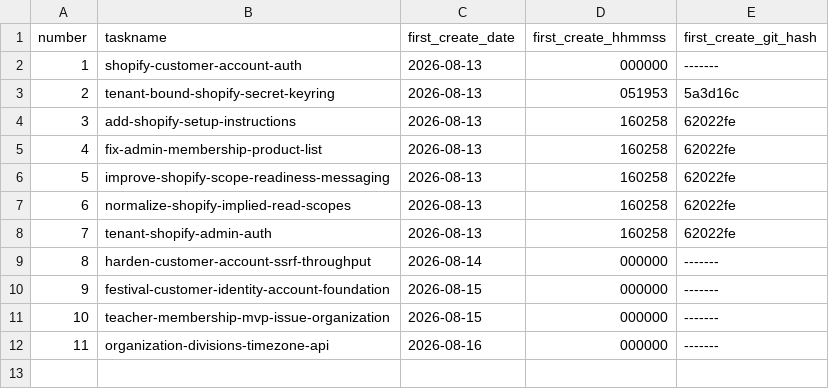
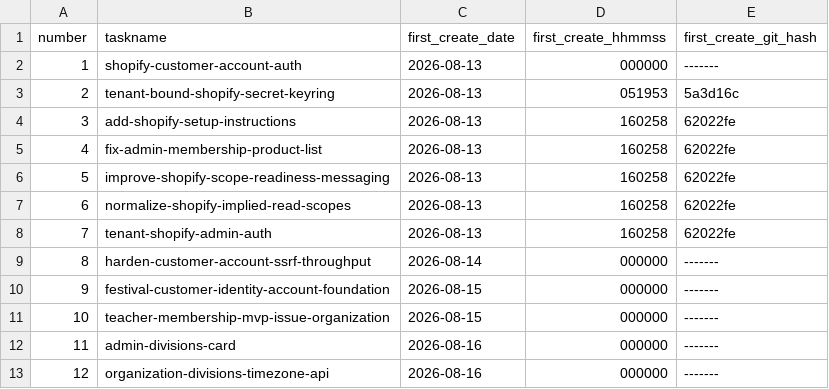
Before and after one commit to pafenorthwest/Festival, a CSV file: goals/task-manifest.csv, drawn as a sheet; addresses are those after the commit; the diff names each change by its address in the sheet, - before the commit and + after, or states it on an @@ line.

Commit message:
Add admin divisions configuration card

```diff
--- a/goals/task-manifest.csv
+++ b/goals/task-manifest.csv
+row 12: 11 | admin-divisions-card | 2026-08-16 | 000000 | -------
@@ column A (number) renumbered from row 13 down @@
```
Also changed, not shown: 19 other files.
